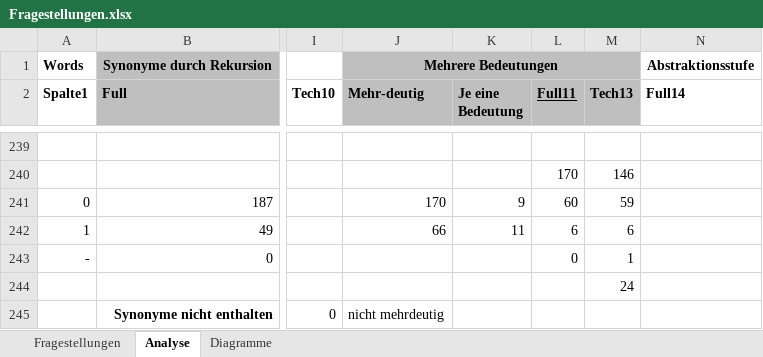
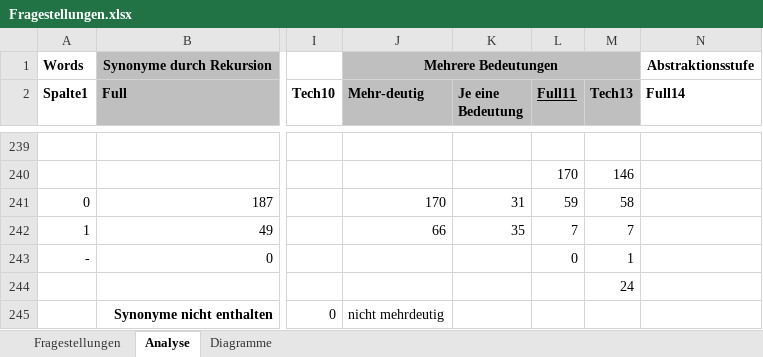
Before and after one commit to imbabaer/SemanticRelations, an Excel workbook: Thesis/Fragestellungen.xlsx, sheet Analyse, drawn as a sheet; only a part is shown, gaps mark what is left out; values as stored, in another font and other column widths than the file's, no borders; conditional formats and table styles not drawn; the diff covers the shown part only; the diff names each change by its address in the sheet, - before the commit and + after, or states it on an @@ line.

```diff
--- a/Thesis/Fragestellungen.xlsx (sheet Analyse)
+++ b/Thesis/Fragestellungen.xlsx (sheet Analyse)
-K241 (Je eine Bedeutung): 9
+K241 (Je eine Bedeutung): 31
-L241 (Full11): 60
+L241 (Full11): 59
-M241 (Tech13): 59
+M241 (Tech13): 58
-K242 (Je eine Bedeutung): 11
+K242 (Je eine Bedeutung): 35
-L242 (Full11): 6
+L242 (Full11): 7
-M242 (Tech13): 6
+M242 (Tech13): 7
```
Also changed, not shown: 41 added rows, 41 removed rows, 132 moved rows and 13 edited cells elsewhere in this sheet, charts or pictures, 7 other files.
